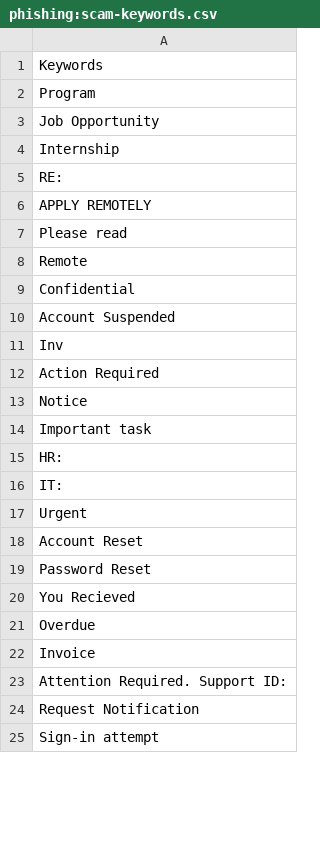
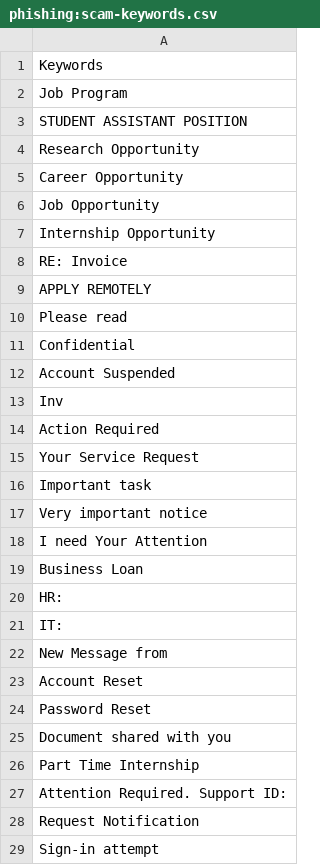
Before and after one commit to OberAlex/HuntingList, a CSV file: phishing:scam-keywords.csv, drawn as a sheet; only a part is shown; the diff covers the shown part only.

Commit message:
Update phishing:scam-keywords.csv

```diff
--- a/phishing:scam-keywords.csv
+++ b/phishing:scam-keywords.csv
@@ -1,9 +1,11 @@
 Keywords,
-Program,
+Job Program,
+STUDENT ASSISTANT POSITION,
+Research Opportunity,
+Career Opportunity,
 Job Opportunity,
-Internship,
-RE:,
+Internship Opportunity,
+RE: Invoice,
 APPLY REMOTELY,
 Please read,
-Remote,
 Confidential,
@@ -12,12 +14,14 @@ Inv,
 Action Required,
-Notice,
+Your Service Request,
 Important task,
+Very important notice,
+I need Your Attention,
+Business Loan,
 HR:,
 IT:,
-Urgent,
+New Message from,
 Account Reset,
 Password Reset,
-You Recieved,
-Overdue,
-Invoice,
+Document shared with you,
+Part Time Internship,
 Attention Required. Support ID:,
```
Also changed, not shown: 4 added rows and 1 edited cell elsewhere in this file.
